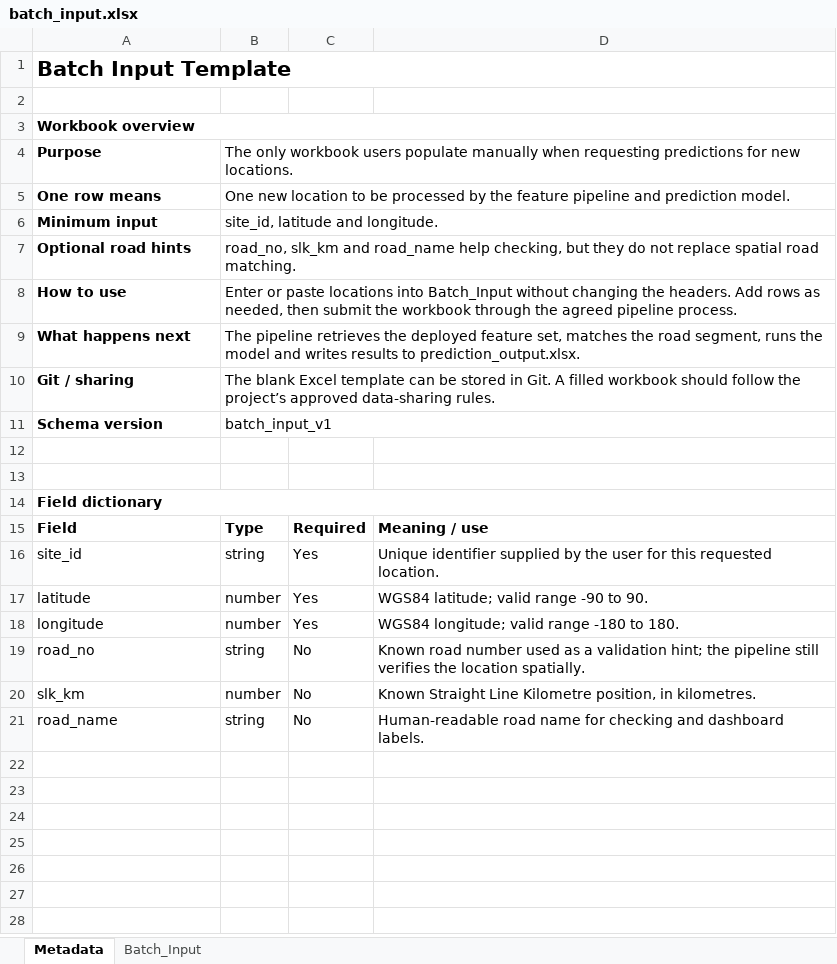
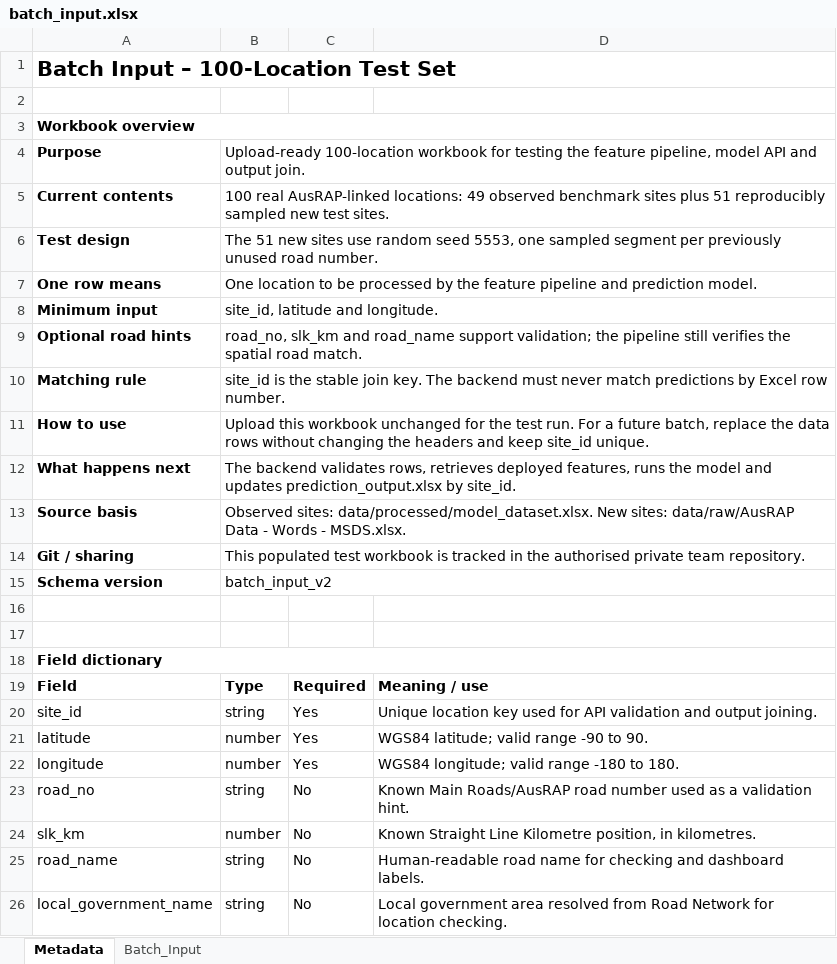
Before and after one commit to CITS5553-G5/Pedestrian-Flow-Prediction-for-Main-Roads-WA, an Excel workbook: data/templates/batch_input.xlsx, sheet Metadata, drawn as a sheet; values as stored, in another font and other column widths than the file's, no borders; addresses are those after the commit; the diff names each change by its address in the sheet, - before the commit and + after, or states it on an @@ line.

```diff
--- a/data/templates/batch_input.xlsx (sheet Metadata)
+++ b/data/templates/batch_input.xlsx (sheet Metadata)
-A1: Batch Input Template
+A1: Batch Input – 100-Location Test Set
-B4: The only workbook users populate manually when requesting predictions for new locations.
+B4: Upload-ready 100-location workbook for testing the feature pipeline, model API and output join.
+row 5: Current contents | 100 real AusRAP-linked locations: 49 observed benchmark sites plus 51 reproducibly sampled new test sites.
+row 6: Test design | The 51 new sites use random seed 5553, one sampled segment per previously unused road number.
-B7: One new location to…
+B7: One location to…
-B9: …and road_name help checking, but they do not replace spatial road matching.
+B9: …and road_name support validation; the pipeline still verifies the spatial road match.
+row 10: Matching rule | site_id is the stable join key. The backend must never match predictions by Excel row number.
-B11: Enter or paste locations into Batch_Input without changing the headers. Add rows as needed, then submit the workbook through the agreed pipeline process.
+B11: Upload this workbook unchanged for the test run. For a future batch, replace the data rows without changing the headers and keep site_id unique.
-B12: The pipeline retrieves the deployed feature set, matches the road segment, runs the model and writes results to prediction_output.xlsx.
+B12: The backend validates rows, retrieves deployed features, runs the model and updates prediction_output.xlsx by site_id.
+row 13: Source basis | Observed sites: data/processed/model_dataset.xlsx. New sites: data/raw/AusRAP Data - Words - MSDS.xlsx.
-B14: The blank Excel template can be stored in Git. A filled workbook should follow the project’s approved data-sharing rules.
+B14: This populated test workbook is tracked in the authorised private team repository.
-B15: batch_input_v1
+B15: batch_input_v2
-D20: Unique identifier supplied by the user for this requested location.
+D20: Unique location key used for API validation and output joining.
-D23: Known road number used as a validation hint; the pipeline still verifies the location spatially.
+D23: Known Main Roads/AusRAP road number used as a validation hint.
+row 26: local_government_name | string | No | Local government area resolved from Road Network for location checking.
```
Also changed, not shown: sheet Batch_Input, data/templates/prediction_output.xlsx, 1 other file.
